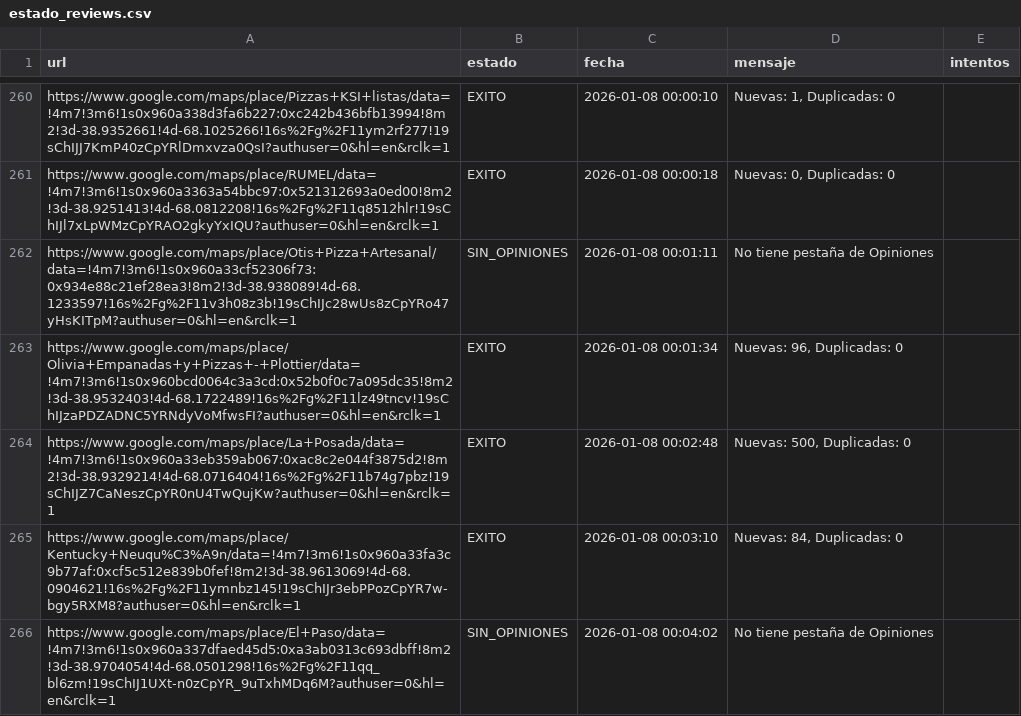
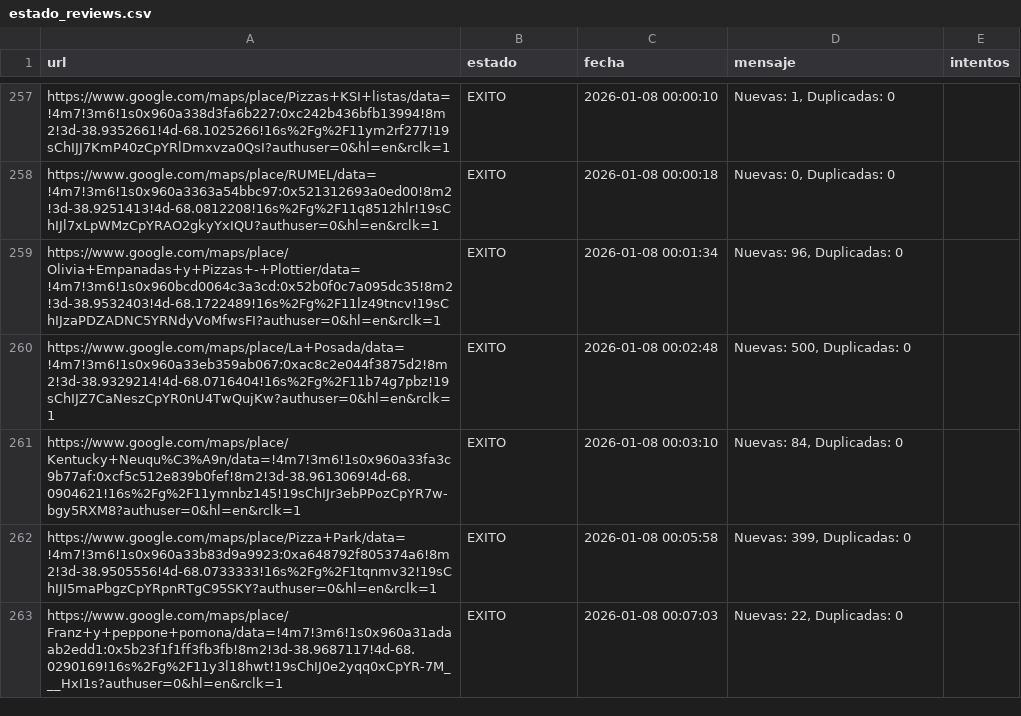
Before and after one commit to AdrianDVnqn/que-morfamos, a CSV file: data/estado_reviews.csv, drawn as a sheet; only a part is shown, gaps mark what is left out; the shorter side is filled out with more unchanged rows; the diff covers the shown part only.

```diff
--- a/data/estado_reviews.csv
+++ b/data/estado_reviews.csv
@@ -261,3 +258,2 @@ https://www.google.com/maps/place/Pizzas+KSI+listas/data=!4m7!3m6!1s0x960a338d3f
 https://www.google.com/maps/place/RUMEL/data=!4m7!3m6!1s0x960a3363a54bbc97:0x521312693a0ed00!8m2!3d-38.9251413!4d-68.0812208!16s%2Fg%2F11q8512hlr!19sChIJl7xLpWMzCpYRAO2gkyYxIQU?authuser=0&hl=en&rclk=1,EXITO,2026-01-08 00:00:18,"Nuevas: 0, Duplicadas: 0",
-https://www.google.com/maps/place/Otis+Pizza+Artesanal/data=!4m7!3m6!1s0x960a33cf52306f73:0x934e88c21ef28ea3!8m2!3d-38.938089!4d-68.1233597!16s%2Fg%2F11v3h08z3b!19sChIJc28wUs8zCpYRo47yHsKITpM?authuser=0&hl=en&rclk=1,SIN_OPINIONES,2026-01-08 00:01:11,No tiene pestaña de Opiniones,
 https://www.google.com/maps/place/Olivia+Empanadas+y+Pizzas+-+Plottier/data=!4m7!3m6!1s0x960bcd0064c3a3cd:0x52b0f0c7a095dc35!8m2!3d-38.9532403!4d-68.1722489!16s%2Fg%2F11lz49tncv!19sChIJzaPDZADNC5YRNdyVoMfwsFI?authuser=0&hl=en&rclk=1,EXITO,2026-01-08 00:01:34,"Nuevas: 96, Duplicadas: 0",
@@ -265,2 +261 @@ https://www.google.com/maps/place/La+Posada/data=!4m7!3m6!1s0x960a33eb359ab067:0
 https://www.google.com/maps/place/Kentucky+Neuqu%C3%A9n/data=!4m7!3m6!1s0x960a33fa3c9b77af:0xcf5c512e839b0fef!8m2!3d-38.9613069!4d-68.0904621!16s%2Fg%2F11ymnbz145!19sChIJr3ebPPozCpYR7w-bgy5RXM8?authuser=0&hl=en&rclk=1,EXITO,2026-01-08 00:03:10,"Nuevas: 84, Duplicadas: 0",
-https://www.google.com/maps/place/El+Paso/data=!4m7!3m6!1s0x960a337dfaed45d5:0xa3ab0313c693dbff!8m2!3d-38.9704054!4d-68.0501298!16s%2Fg%2F11qq_bl6zm!19sChIJ1UXt-n0zCpYR_9uTxhMDq6M?authuser=0&hl=en&rclk=1,SIN_OPINIONES,2026-01-08 00:04:02,No tiene pestaña de Opiniones,
```
Also changed, not shown: 10 added rows and 6 removed rows elsewhere in this file, 1 other file.
